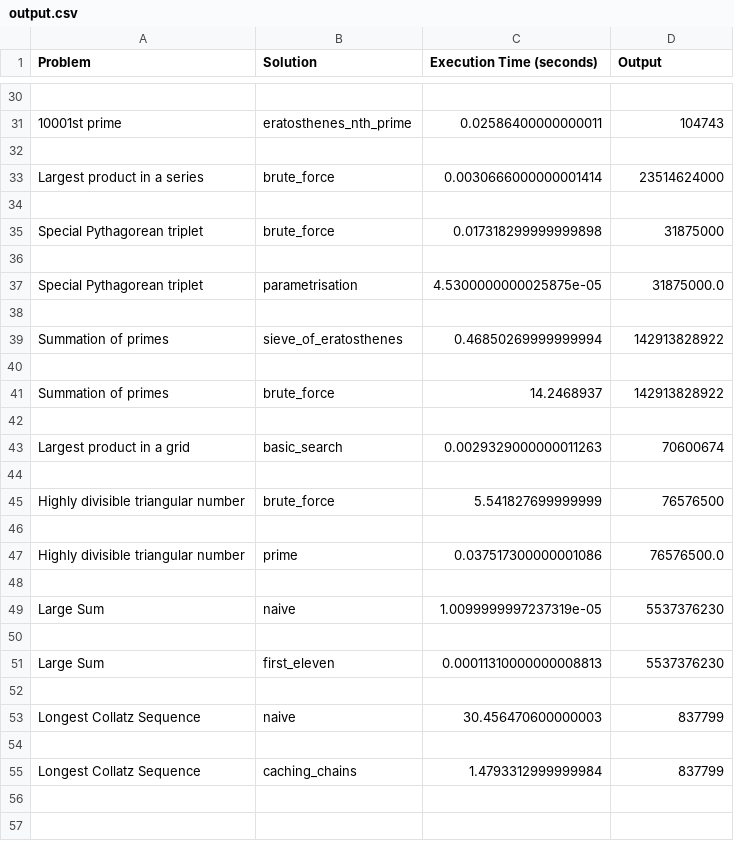
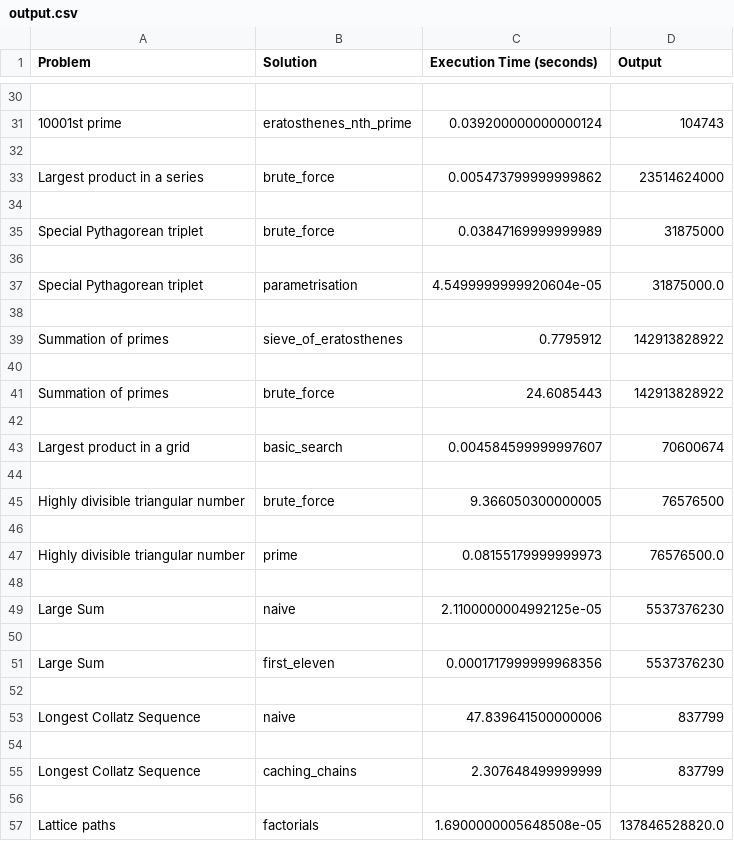
Before and after one commit to davisschenk/project-euler-python, a CSV file: output.csv, drawn as a sheet; only a part is shown, gaps mark what is left out; the diff covers the shown part only; the diff names each change by its address in the sheet, - before the commit and + after, or states it on an @@ line.

```diff
--- a/output.csv
+++ b/output.csv
-C31 (Execution Time (seconds)): 0.02586400000000011
+C31 (Execution Time (seconds)): 0.039200000000000124
-C33 (Execution Time (seconds)): 0.0030666000000001414
+C33 (Execution Time (seconds)): 0.005473799999999862
-C35 (Execution Time (seconds)): 0.017318299999999898
+C35 (Execution Time (seconds)): 0.03847169999999989
-C37 (Execution Time (seconds)): 4.5300000000025875e-05
+C37 (Execution Time (seconds)): 4.5499999999920604e-05
-C39 (Execution Time (seconds)): 0.46850269999999994
+C39 (Execution Time (seconds)): 0.7795912
-C41 (Execution Time (seconds)): 14.2468937
+C41 (Execution Time (seconds)): 24.6085443
-C43 (Execution Time (seconds)): 0.0029329000000011263
+C43 (Execution Time (seconds)): 0.004584599999997607
-C45 (Execution Time (seconds)): 5.541827699999999
+C45 (Execution Time (seconds)): 9.366050300000005
-C47 (Execution Time (seconds)): 0.037517300000001086
+C47 (Execution Time (seconds)): 0.08155179999999973
-C49 (Execution Time (seconds)): 1.0099999997237319e-05
+C49 (Execution Time (seconds)): 2.1100000004992125e-05
-C51 (Execution Time (seconds)): 0.00011310000000008813
+C51 (Execution Time (seconds)): 0.0001717999999968356
-C53 (Execution Time (seconds)): 30.456470600000003
+C53 (Execution Time (seconds)): 47.839641500000006
-C55 (Execution Time (seconds)): 1.4793312999999984
+C55 (Execution Time (seconds)): 2.307648499999999
+row 56: (empty)
+row 57: Lattice paths | factorials | 1.6900000005648508e-05 | 137846528820.0
```
Also changed, not shown: 16 added rows and 14 edited cells elsewhere in this file.
